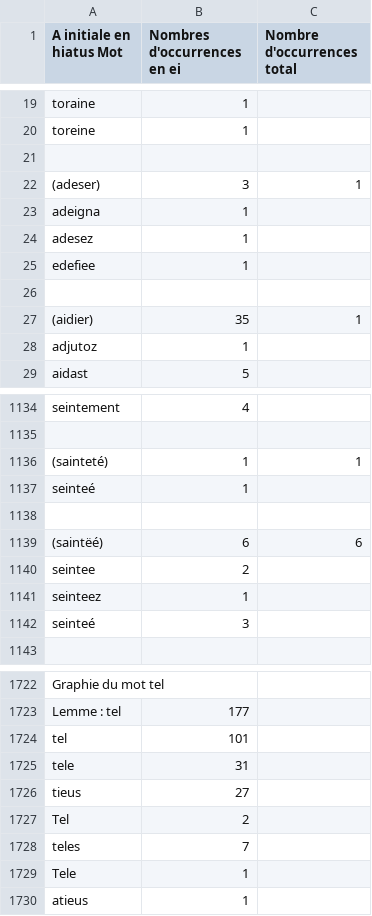
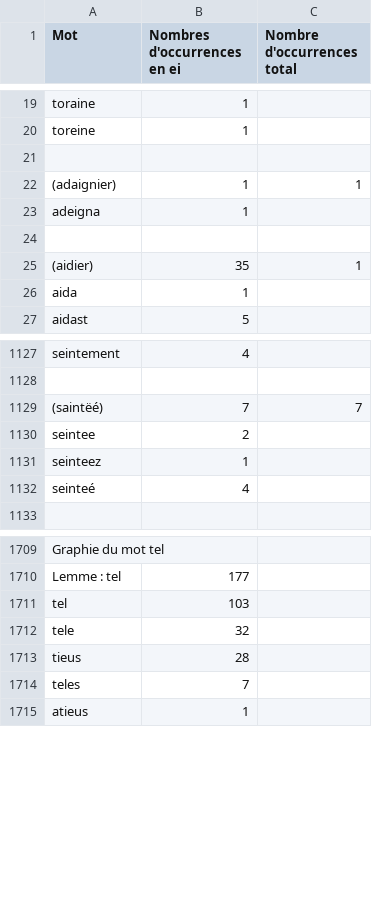
Before and after one commit to ArianePinche/EditionLiSeintConfessor, a TSV file: resultats/Vocalisme1_atonique.tsv, drawn as a sheet; only a part is shown, gaps mark what is left out; the diff covers the shown part only.

```diff
--- a/resultats/Vocalisme1_atonique.tsv
+++ b/resultats/Vocalisme1_atonique.tsv
@@ -1 +1 @@
-A initiale en hiatus Mot	Nombres d'occurrences en ei	Nombre d'occurrences total
+Mot	Nombres d'occurrences en ei	Nombre d'occurrences total
@@ -22 +22 @@ toreine	1
-(adeser)	3	1
+(adaignier)	1	1
@@ -24,2 +23,0 @@ adeigna	1
-adesez	1
-edefiee	1
@@ -27,2 +25,2 @@ edefiee	1
 (aidier)	35	1
-adjutoz	1
+aida	1	
@@ -1136,4 +1129 @@ seintement	4
-(sainteté)	1	1
-seinteé	1
-
-(saintëé)	6	6
+(saintëé)	7	7
@@ -1142 +1132 @@ seinteez	1
-seinteé	3
+seinteé	4	
@@ -1724,4 +1711,3 @@ Lemme : tel	177
-tel	101
-tele	31
-tieus	27
-Tel	2
+tel	103	
+tele	32	
+tieus	28	
@@ -1729 +1714,0 @@ teles	7
-Tele	1
```
Also changed, not shown: 2 added rows, 17 removed rows, 1 moved row and 25 edited cells elsewhere in this file, 2 other files.
